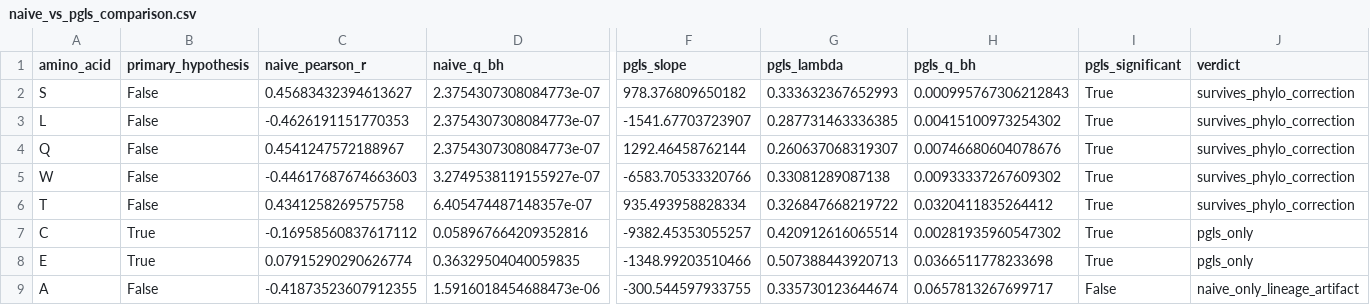
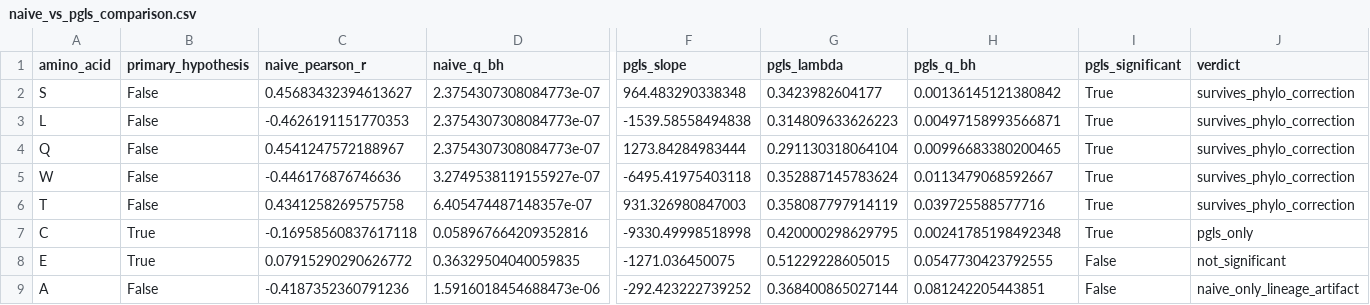
Before and after one commit to stajichlab/Rhodotorula_pheno_MS, a CSV file: analysis/copper/outputs/naive_vs_pgls_comparison.csv, drawn as a sheet; only a part is shown, gaps mark what is left out; the diff covers the shown part only; the diff names each change by its address in the sheet, - before the commit and + after, or states it on an @@ line.

```diff
--- a/analysis/copper/outputs/naive_vs_pgls_comparison.csv
+++ b/analysis/copper/outputs/naive_vs_pgls_comparison.csv
-F2 (pgls_slope): 978.376809650182
+F2 (pgls_slope): 964.483290338348
-G2 (pgls_lambda): 0.333632367652993
+G2 (pgls_lambda): 0.3423982604177
-H2 (pgls_q_bh): 0.000995767306212843
+H2 (pgls_q_bh): 0.00136145121380842
-F3 (pgls_slope): -1541.67703723907
+F3 (pgls_slope): -1539.58558494838
-G3 (pgls_lambda): 0.287731463336385
+G3 (pgls_lambda): 0.314809633626223
-H3 (pgls_q_bh): 0.00415100973254302
+H3 (pgls_q_bh): 0.00497158993566871
-F4 (pgls_slope): 1292.46458762144
+F4 (pgls_slope): 1273.84284983444
-G4 (pgls_lambda): 0.260637068319307
+G4 (pgls_lambda): 0.291130318064104
-H4 (pgls_q_bh): 0.00746680604078676
+H4 (pgls_q_bh): 0.00996683380200465
-C5 (naive_pearson_r): -0.44617687674663603
+C5 (naive_pearson_r): -0.446176876746636
-F5 (pgls_slope): -6583.70533320766
+F5 (pgls_slope): -6495.41975403118
-G5 (pgls_lambda): 0.33081289087138
+G5 (pgls_lambda): 0.352887145783624
-H5 (pgls_q_bh): 0.00933337267609302
+H5 (pgls_q_bh): 0.0113479068592667
-F6 (pgls_slope): 935.493958828334
+F6 (pgls_slope): 931.326980847003
-G6 (pgls_lambda): 0.326847668219722
+G6 (pgls_lambda): 0.358087797914119
-H6 (pgls_q_bh): 0.0320411835264412
+H6 (pgls_q_bh): 0.039725588577716
-C7 (naive_pearson_r): -0.16958560837617112
+C7 (naive_pearson_r): -0.16958560837617118
-F7 (pgls_slope): -9382.45353055257
+F7 (pgls_slope): -9330.49998518998
-G7 (pgls_lambda): 0.420912616065514
+G7 (pgls_lambda): 0.420000298629795
-H7 (pgls_q_bh): 0.00281935960547302
+H7 (pgls_q_bh): 0.00241785198492348
-C8 (naive_pearson_r): 0.07915290290626774
+C8 (naive_pearson_r): 0.07915290290626772
-F8 (pgls_slope): -1348.99203510466
+F8 (pgls_slope): -1271.036450075
-G8 (pgls_lambda): 0.507388443920713
+G8 (pgls_lambda): 0.51229228605015
-H8 (pgls_q_bh): 0.0366511778233698
+H8 (pgls_q_bh): 0.0547730423792555
-I8 (pgls_significant): True
+I8 (pgls_significant): False
-J8 (verdict): pgls_only
+J8 (verdict): not_significant
-C9 (naive_pearson_r): -0.41873523607912355
+C9 (naive_pearson_r): -0.4187352360791236
-F9 (pgls_slope): -300.544597933755
+F9 (pgls_slope): -292.423222739252
-G9 (pgls_lambda): 0.335730123644674
+G9 (pgls_lambda): 0.368400865027144
-H9 (pgls_q_bh): 0.0657813267699717
+H9 (pgls_q_bh): 0.081242205443851
```
Also changed, not shown: 1 added row, 1 removed row and 37 edited cells elsewhere in this file, analysis/copper/outputs/naive_correlation_results.csv, analysis/copper/outputs/pgls_correlation_results.csv, 5 other files.
